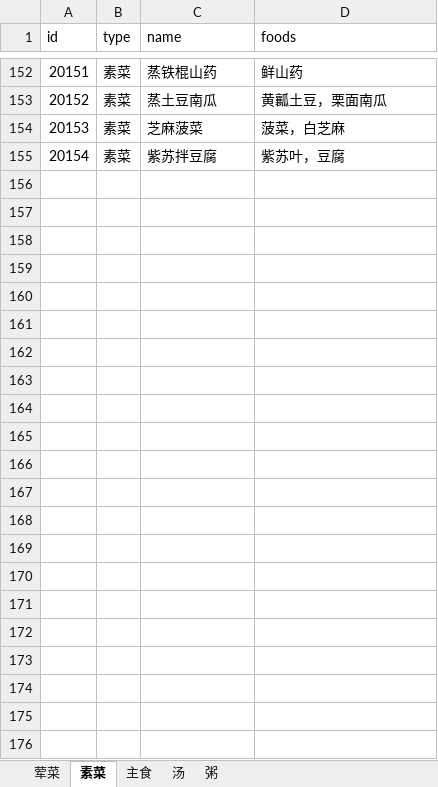
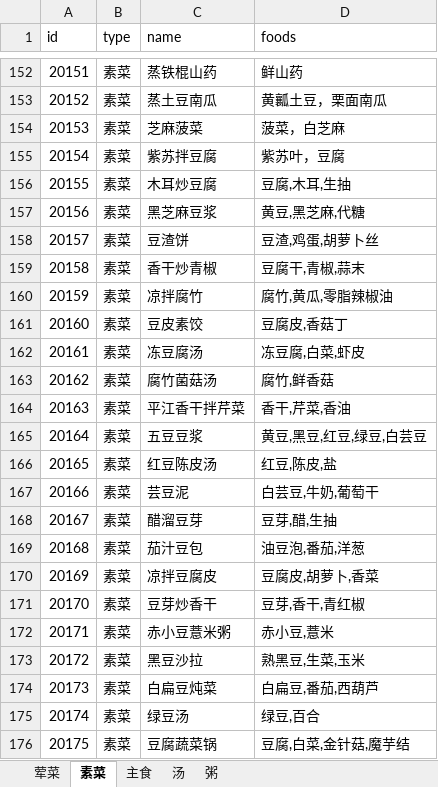
Before and after one commit to ghost200802/HealtyDiet, an Excel workbook: Tools/dishs.xlsx, sheet 素菜, drawn as a sheet; only a part is shown, gaps mark what is left out; values as stored, in another font and other column widths than the file's, no borders; the diff names each change by its address in the sheet, - before the commit and + after, or states it on an @@ line.

```diff
--- a/Tools/dishs.xlsx (sheet 素菜)
+++ b/Tools/dishs.xlsx (sheet 素菜)
+row 156: 20155 | 素菜 | 木耳炒豆腐 | 豆腐,木耳,生抽
+row 157: 20156 | 素菜 | 黑芝麻豆浆 | 黄豆,黑芝麻,代糖
+row 158: 20157 | 素菜 | 豆渣饼 | 豆渣,鸡蛋,胡萝卜丝
+row 159: 20158 | 素菜 | 香干炒青椒 | 豆腐干,青椒,蒜末
+row 160: 20159 | 素菜 | 凉拌腐竹 | 腐竹,黄瓜,零脂辣椒油
+row 161: 20160 | 素菜 | 豆皮素饺 | 豆腐皮,香菇丁
+row 162: 20161 | 素菜 | 冻豆腐汤 | 冻豆腐,白菜,虾皮
+row 163: 20162 | 素菜 | 腐竹菌菇汤 | 腐竹,鲜香菇
+row 164: 20163 | 素菜 | 平江香干拌芹菜 | 香干,芹菜,香油
+row 165: 20164 | 素菜 | 五豆豆浆 | 黄豆,黑豆,红豆,绿豆,白芸豆
+row 166: 20165 | 素菜 | 红豆陈皮汤 | 红豆,陈皮,盐
+row 167: 20166 | 素菜 | 芸豆泥 | 白芸豆,牛奶,葡萄干
+row 168: 20167 | 素菜 | 醋溜豆芽 | 豆芽,醋,生抽
+row 169: 20168 | 素菜 | 茄汁豆包 | 油豆泡,番茄,洋葱
+row 170: 20169 | 素菜 | 凉拌豆腐皮 | 豆腐皮,胡萝卜,香菜
+row 171: 20170 | 素菜 | 豆芽炒香干 | 豆芽,香干,青红椒
+row 172: 20171 | 素菜 | 赤小豆薏米粥 | 赤小豆,薏米
+row 173: 20172 | 素菜 | 黑豆沙拉 | 熟黑豆,生菜,玉米
+row 174: 20173 | 素菜 | 白扁豆炖菜 | 白扁豆,番茄,西葫芦
+row 175: 20174 | 素菜 | 绿豆汤 | 绿豆,百合
+row 176: 20175 | 素菜 | 豆腐蔬菜锅 | 豆腐,白菜,金针菇,魔芋结
```
Also changed, not shown: sheet 荤菜, Tools/foods.xlsx, 12 other files.
